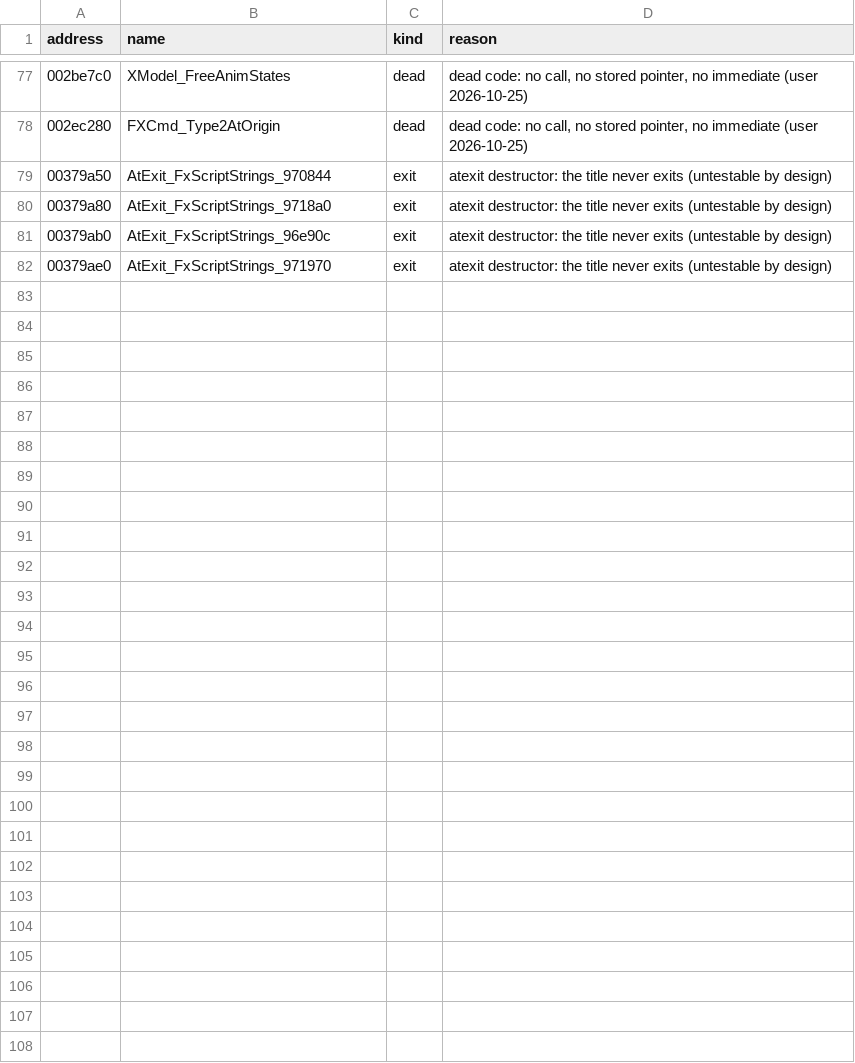
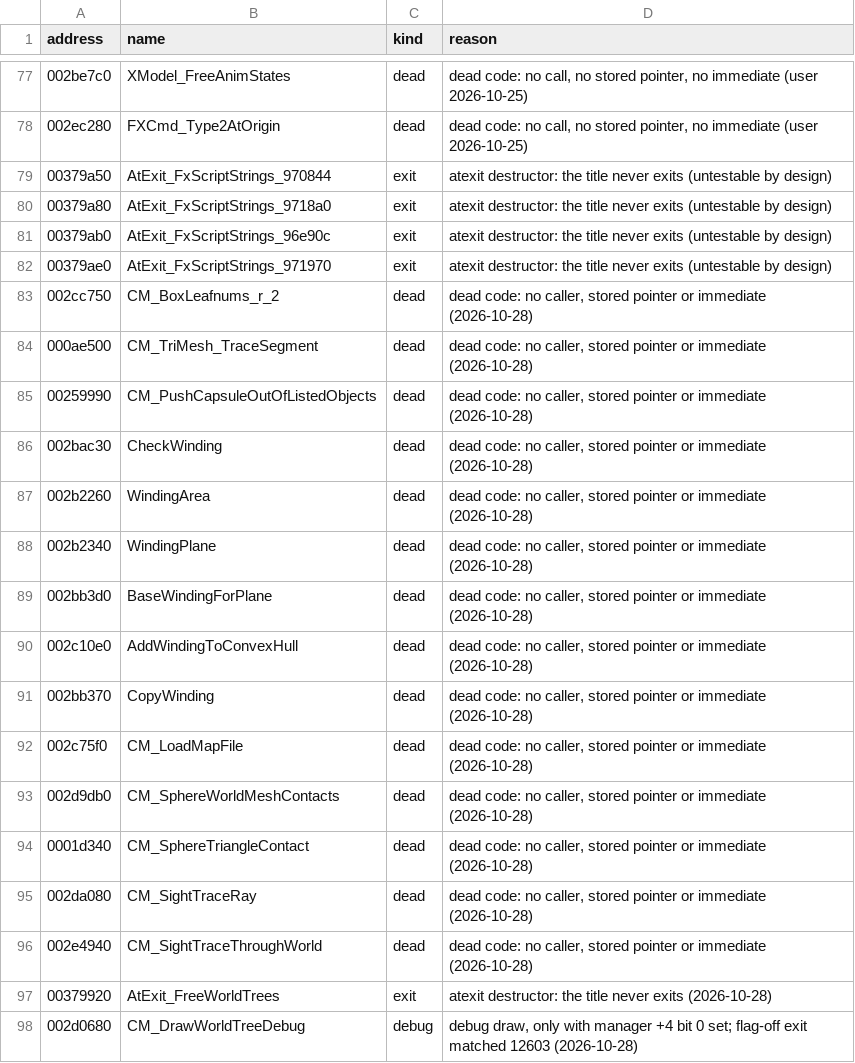
Before and after one commit to SmokeDoggy044/CoD2-BRO-Decomp, a CSV file: tools/data/set_aside.csv, drawn as a sheet; only a part is shown, gaps mark what is left out; the diff names each change by its address in the sheet, - before the commit and + after, or states it on an @@ line.

```diff
--- a/tools/data/set_aside.csv
+++ b/tools/data/set_aside.csv
+row 83: 002cc750 | CM_BoxLeafnums_r_2 | dead | dead code: no caller, stored pointer or immediate (2026-10-28)
+row 84: 000ae500 | CM_TriMesh_TraceSegment | dead | dead code: no caller, stored pointer or immediate (2026-10-28)
+row 85: 00259990 | CM_PushCapsuleOutOfListedObjects | dead | dead code: no caller, stored pointer or immediate (2026-10-28)
+row 86: 002bac30 | CheckWinding | dead | dead code: no caller, stored pointer or immediate (2026-10-28)
+row 87: 002b2260 | WindingArea | dead | dead code: no caller, stored pointer or immediate (2026-10-28)
+row 88: 002b2340 | WindingPlane | dead | dead code: no caller, stored pointer or immediate (2026-10-28)
+row 89: 002bb3d0 | BaseWindingForPlane | dead | dead code: no caller, stored pointer or immediate (2026-10-28)
+row 90: 002c10e0 | AddWindingToConvexHull | dead | dead code: no caller, stored pointer or immediate (2026-10-28)
+row 91: 002bb370 | CopyWinding | dead | dead code: no caller, stored pointer or immediate (2026-10-28)
+row 92: 002c75f0 | CM_LoadMapFile | dead | dead code: no caller, stored pointer or immediate (2026-10-28)
+row 93: 002d9db0 | CM_SphereWorldMeshContacts | dead | dead code: no caller, stored pointer or immediate (2026-10-28)
+row 94: 0001d340 | CM_SphereTriangleContact | dead | dead code: no caller, stored pointer or immediate (2026-10-28)
+row 95: 002da080 | CM_SightTraceRay | dead | dead code: no caller, stored pointer or immediate (2026-10-28)
+row 96: 002e4940 | CM_SightTraceThroughWorld | dead | dead code: no caller, stored pointer or immediate (2026-10-28)
+row 97: 00379920 | AtExit_FreeWorldTrees | exit | atexit destructor: the title never exits (2026-10-28)
+row 98: 002d0680 | CM_DrawWorldTreeDebug | debug | debug draw, only with manager +4 bit 0 set; flag-off exit matched 12603 (2026-10-28)
```
Also changed, not shown: tools/data/functions.csv, tools/data/progress.csv, 6 other files.
